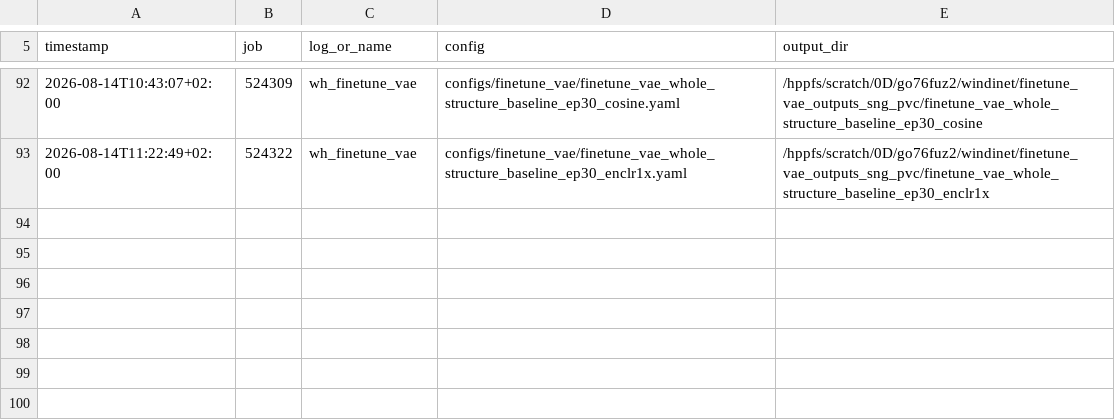
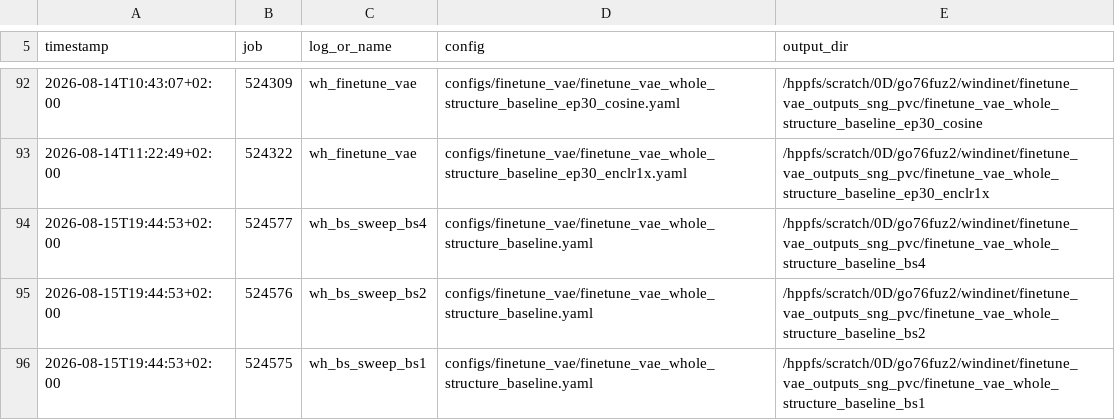
Before and after one commit to Weihao-Li-2001/windinet, a TSV file: log_finetuning_vae/sng_pvc/INDEX.tsv, drawn as a sheet; only a part is shown, gaps mark what is left out; the diff names each change by its address in the sheet, - before the commit and + after, or states it on an @@ line.

```diff
--- a/log_finetuning_vae/sng_pvc/INDEX.tsv
+++ b/log_finetuning_vae/sng_pvc/INDEX.tsv
+row 94: 2026-08-15T19:44:53+02:00 | 524577 | wh_bs_sweep_bs4 | configs/finetune_vae/finetune_vae_whole_structure_baseline.yaml | /hppfs/scratch/0D/go76fuz2/windinet/finetune_vae_outputs_sng_pvc/finetune_vae_whole_structure_baseline_bs4
+row 95: 2026-08-15T19:44:53+02:00 | 524576 | wh_bs_sweep_bs2 | configs/finetune_vae/finetune_vae_whole_structure_baseline.yaml | /hppfs/scratch/0D/go76fuz2/windinet/finetune_vae_outputs_sng_pvc/finetune_vae_whole_structure_baseline_bs2
+row 96: 2026-08-15T19:44:53+02:00 | 524575 | wh_bs_sweep_bs1 | configs/finetune_vae/finetune_vae_whole_structure_baseline.yaml | /hppfs/scratch/0D/go76fuz2/windinet/finetune_vae_outputs_sng_pvc/finetune_vae_whole_structure_baseline_bs1
```
Also changed, not shown: 12 other files.
